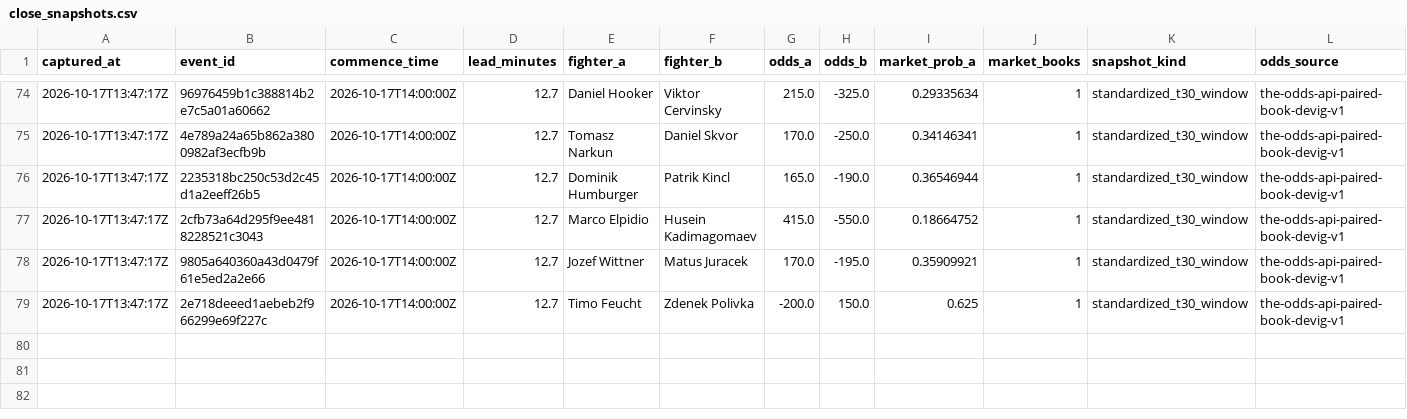
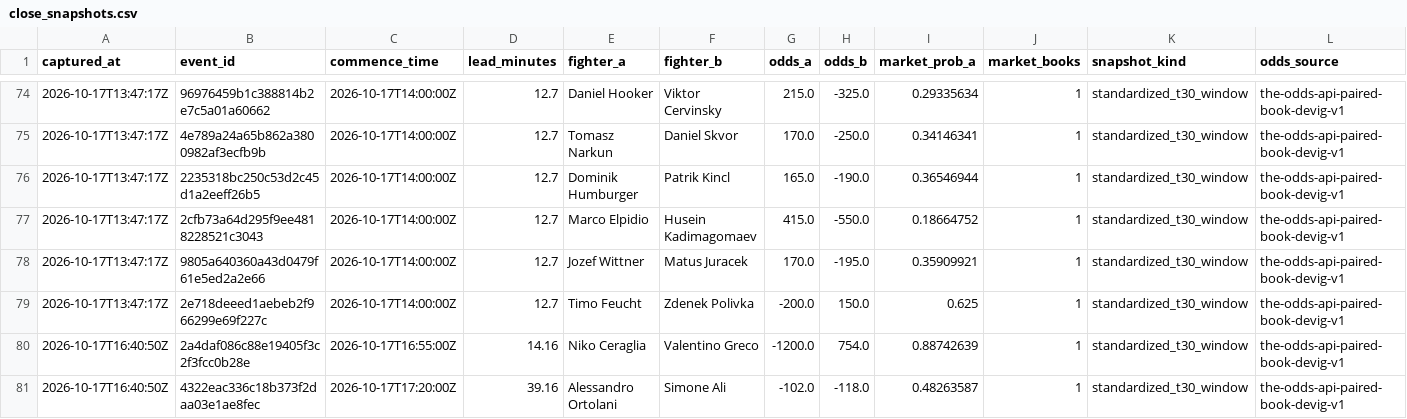
Before and after one commit to joshuakingsland/claude-fights, a CSV file: close_snapshots.csv, drawn as a sheet; only a part is shown, gaps mark what is left out; the diff names each change by its address in the sheet, - before the commit and + after, or states it on an @@ line.

```diff
--- a/close_snapshots.csv
+++ b/close_snapshots.csv
+row 80: 2026-10-17T16:40:50Z | 2a4daf086c88e19405f3c2f3fcc0b28e | 2026-10-17T16:55:00Z | 14.16 | Niko Ceraglia | Valentino Greco | -1200.0 | 754.0 | 0.88742639 | 1 | standardized_t30_window | the-odds-api-paired-book-devig-v1
+row 81: 2026-10-17T16:40:50Z | 4322eac336c18b373f2daa03e1ae8fec | 2026-10-17T17:20:00Z | 39.16 | Alessandro Ortolani | Simone Ali | -102.0 | -118.0 | 0.48263587 | 1 | standardized_t30_window | the-odds-api-paired-book-devig-v1
```
